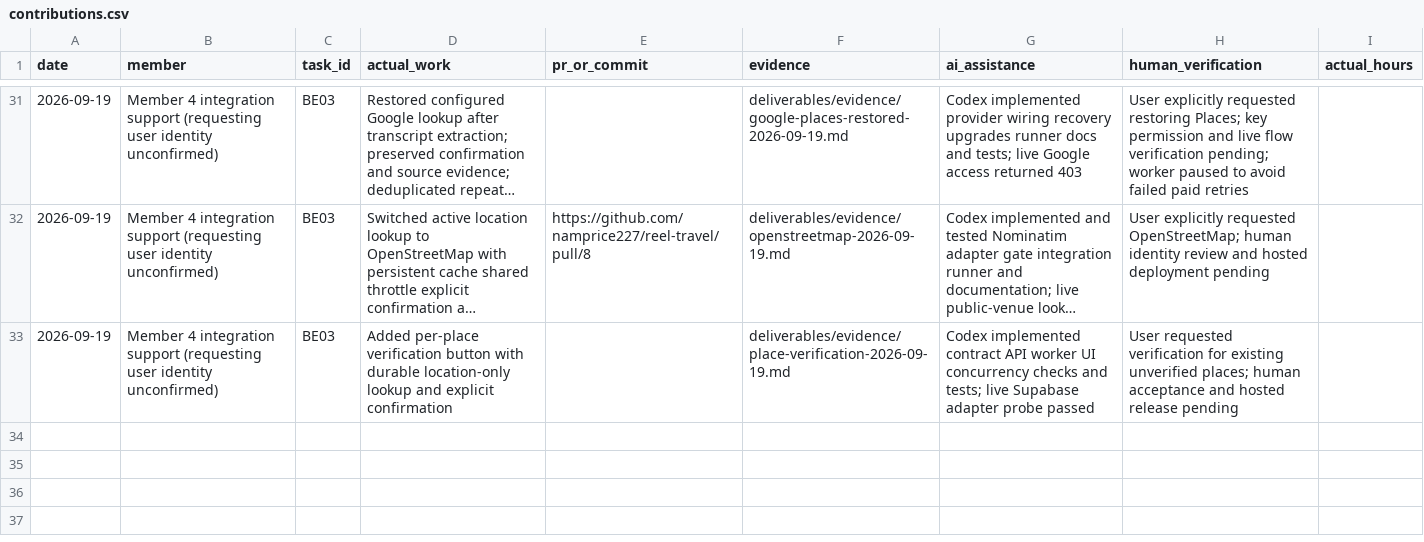
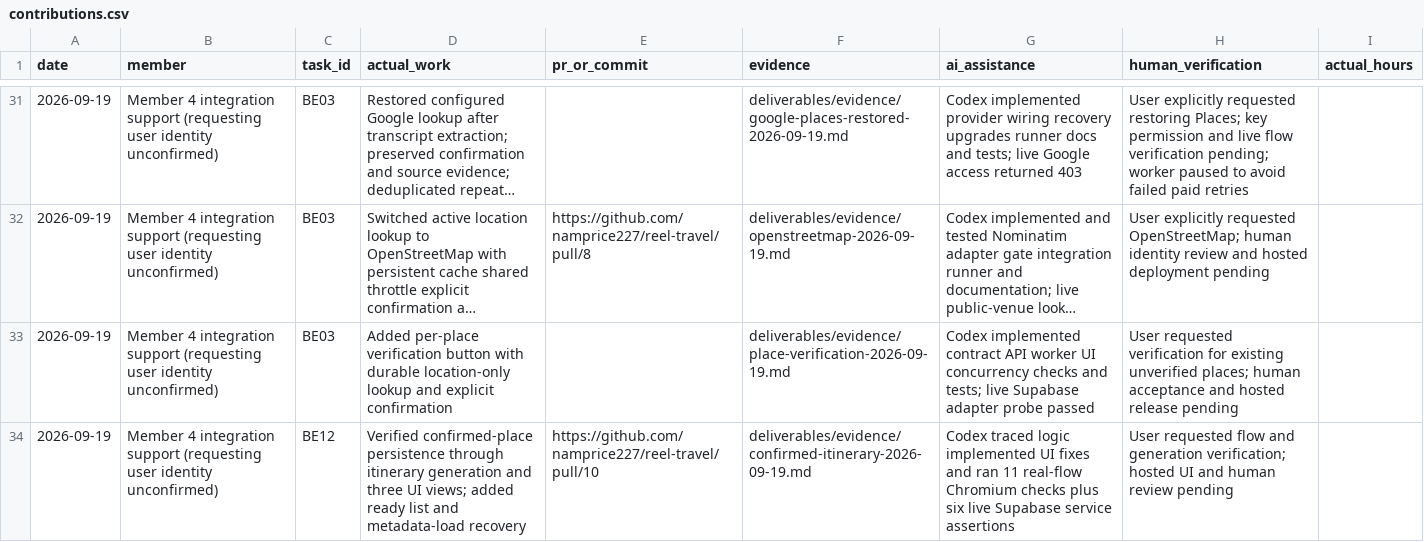
Before and after one commit to namprice227/reel-travel, a CSV file: planning/contributions.csv, drawn as a sheet; only a part is shown, gaps mark what is left out; long unchanged cells end in …; the diff names each change by its address in the sheet, - before the commit and + after, or states it on an @@ line.

Commit message:
fix: connect confirmed places to itinerary generation UI

```diff
--- a/planning/contributions.csv
+++ b/planning/contributions.csv
+row 34: 2026-09-19 | Member 4 integration support (requesting user identity unconfirmed) | BE12 | Verified confirmed-place persistence through itinerary generation and three UI views; added ready list and metadata-load recovery | https://github.com/namprice227/reel-travel/pull/10 | deliverables/evidence/confirmed-itinerary-2026-09-19.md | Codex traced logic implemented UI fixes and ran 11 real-flow Chromium checks plus six live Supabase service assertions | User requested flow and generation verification; hosted UI and human review pending
```
Also changed, not shown: planning/tasks.csv, 9 other files.
